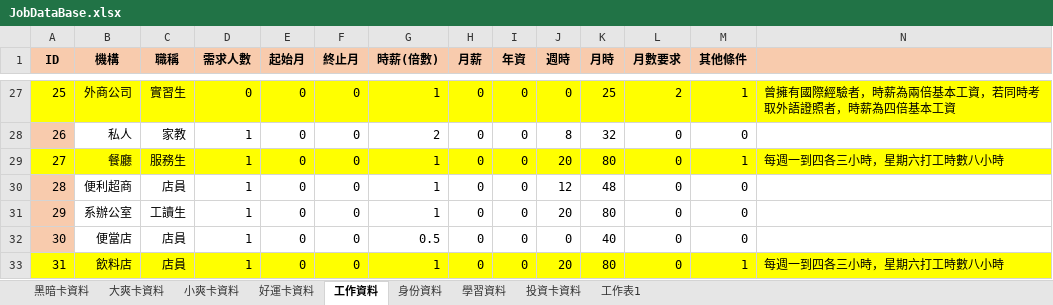
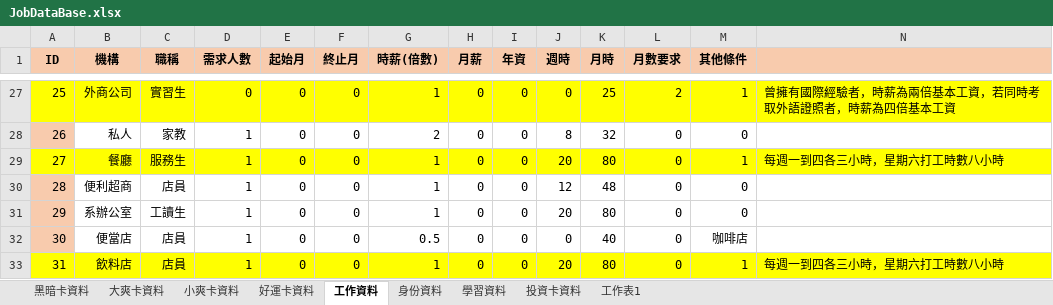
Before and after one commit to Louisloo0715/Tru.4, an Excel workbook: JobDataBase.xlsx, sheet 工作資料, drawn as a sheet; only a part is shown, gaps mark what is left out; values as stored, in another font and other column widths than the file's, no borders; table styles not drawn; the diff names each change by its address in the sheet, - before the commit and + after, or states it on an @@ line.

```diff
--- a/JobDataBase.xlsx (sheet 工作資料)
+++ b/JobDataBase.xlsx (sheet 工作資料)
-M32 (其他條件): 0
+M32 (其他條件): 咖啡店
```
Also changed, not shown: sheet 大爽卡資料, hidden cells, 24 other files.
